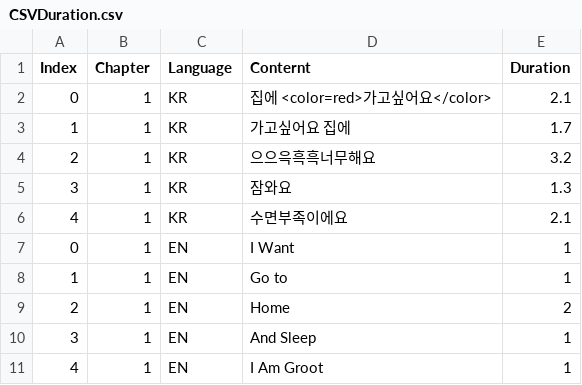
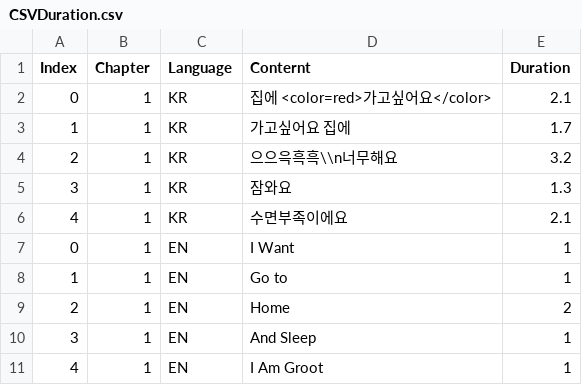
Before and after one commit to WitchEscape/Project_WE, a CSV file: Assets/Resources/CSVDuration.csv, drawn as a sheet.

```diff
--- a/Assets/Resources/CSVDuration.csv
+++ b/Assets/Resources/CSVDuration.csv
@@ -3,3 +3,3 @@ Index,Chapter,Language,Conternt,Duration
 1,1,KR,가고싶어요 집에,1.7
-2,1,KR,으으윽흑흑너무해요,3.2
+2,1,KR,으으윽흑흑\\n너무해요,3.2
 3,1,KR,잠와요,1.3
```
Also changed, not shown: 26 other files.
